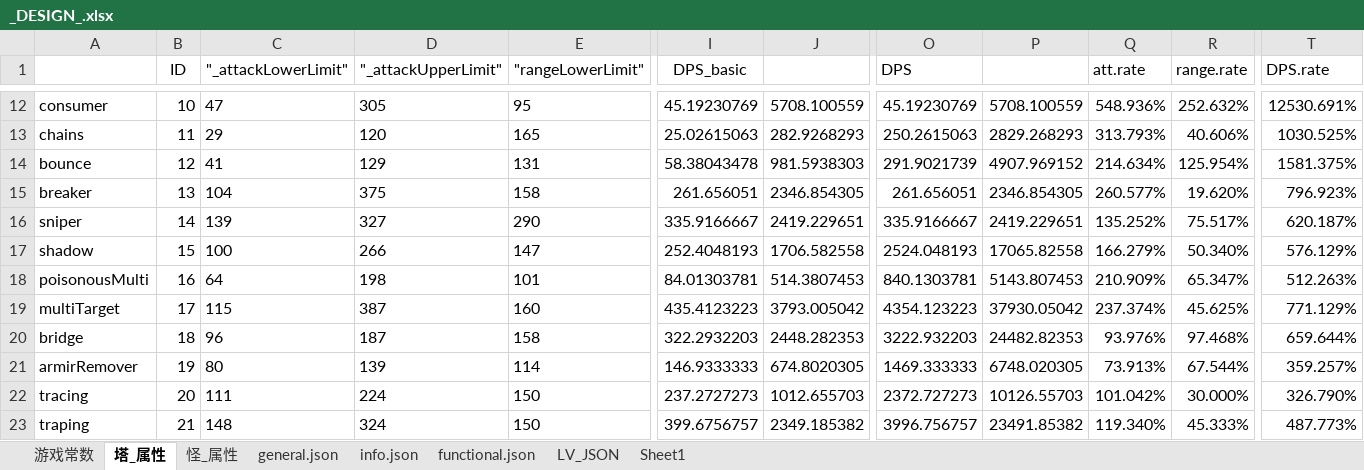
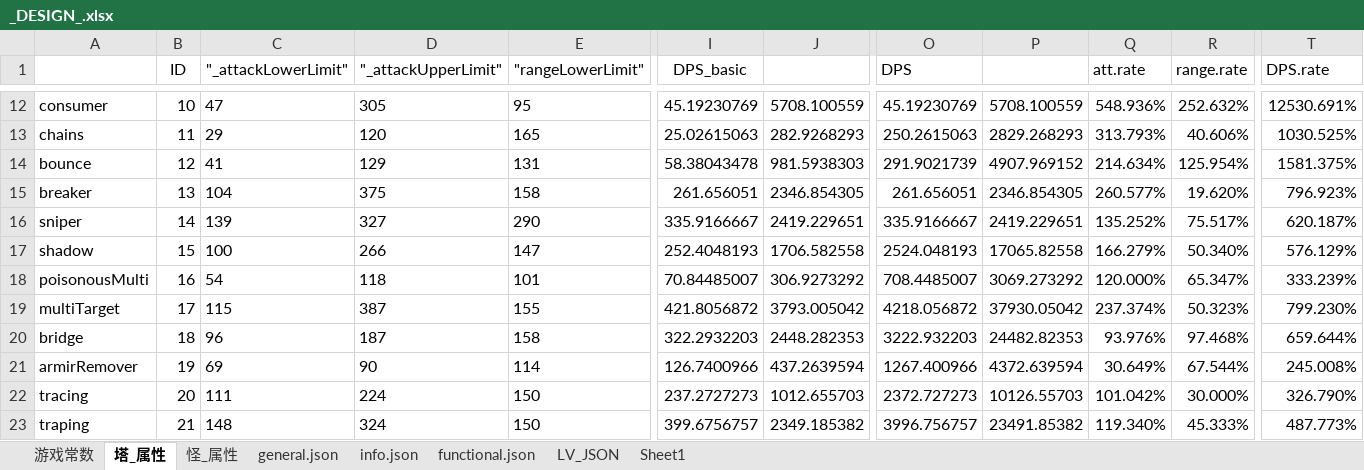
Before and after one commit to Crasader/ColorDefence, an Excel workbook: _DESIGN_.xlsx, sheet 塔_属性, drawn as a sheet; only a part is shown, gaps mark what is left out; values as stored, in another font and other column widths than the file's, no borders; conditional formats not drawn; the diff covers the shown part only; the diff names each change by its address in the sheet, - before the commit and + after, or states it on an @@ line.

```diff
--- a/_DESIGN_.xlsx (sheet 塔_属性)
+++ b/_DESIGN_.xlsx (sheet 塔_属性)
-C18 ("_attackLowerLimit"): 64
+C18 ("_attackLowerLimit"): 54
-D18 ("_attackUpperLimit"): 198
+D18 ("_attackUpperLimit"): 118
-I18 (DPS_basic): 84.01303781
+I18 (DPS_basic): 70.84485007
-J18: 514.3807453
+J18: 306.9273292
-O18 (DPS): 840.1303781
+O18 (DPS): 708.4485007
-P18: 5143.807453
+P18: 3069.273292
-Q18 (att.rate): 210.909%
+Q18 (att.rate): 120.000%
-T18 (DPS.rate): 512.263%
+T18 (DPS.rate): 333.239%
-E19 ("rangeLowerLimit"): 160
+E19 ("rangeLowerLimit"): 155
-I19 (DPS_basic): 435.4123223
+I19 (DPS_basic): 421.8056872
-O19 (DPS): 4354.123223
+O19 (DPS): 4218.056872
-R19 (range.rate): 45.625%
+R19 (range.rate): 50.323%
-T19 (DPS.rate): 771.129%
+T19 (DPS.rate): 799.230%
-C21 ("_attackLowerLimit"): 80
+C21 ("_attackLowerLimit"): 69
-D21 ("_attackUpperLimit"): 139
+D21 ("_attackUpperLimit"): 90
-I21 (DPS_basic): 146.9333333
+I21 (DPS_basic): 126.7400966
-J21: 674.8020305
+J21: 437.2639594
-O21 (DPS): 1469.333333
+O21 (DPS): 1267.400966
-P21: 6748.020305
+P21: 4372.639594
-Q21 (att.rate): 73.913%
+Q21 (att.rate): 30.649%
-T21 (DPS.rate): 359.257%
+T21 (DPS.rate): 245.008%
```
Also changed, not shown: 43 edited cells elsewhere in this sheet, sheet general.json, charts or pictures, 37 other files.
